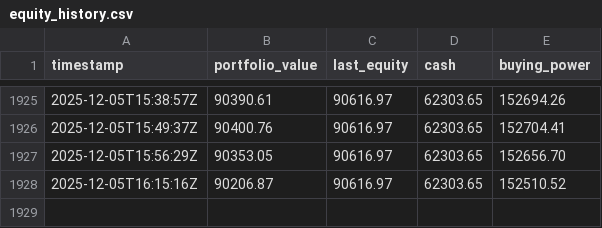
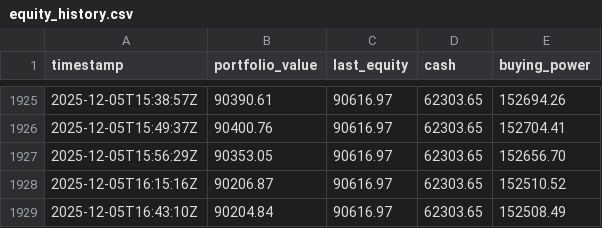
Before and after one commit to deuxfoistrois/trailing, a CSV file: data/equity_history.csv, drawn as a sheet; only a part is shown, gaps mark what is left out; the diff names each change by its address in the sheet, - before the commit and + after, or states it on an @@ line.

```diff
--- a/data/equity_history.csv
+++ b/data/equity_history.csv
+row 1929: 2025-12-05T16:43:10Z | 90204.84 | 90616.97 | 62303.65 | 152508.49
```
Also changed, not shown: data/pos_history.csv, 1 other file.
